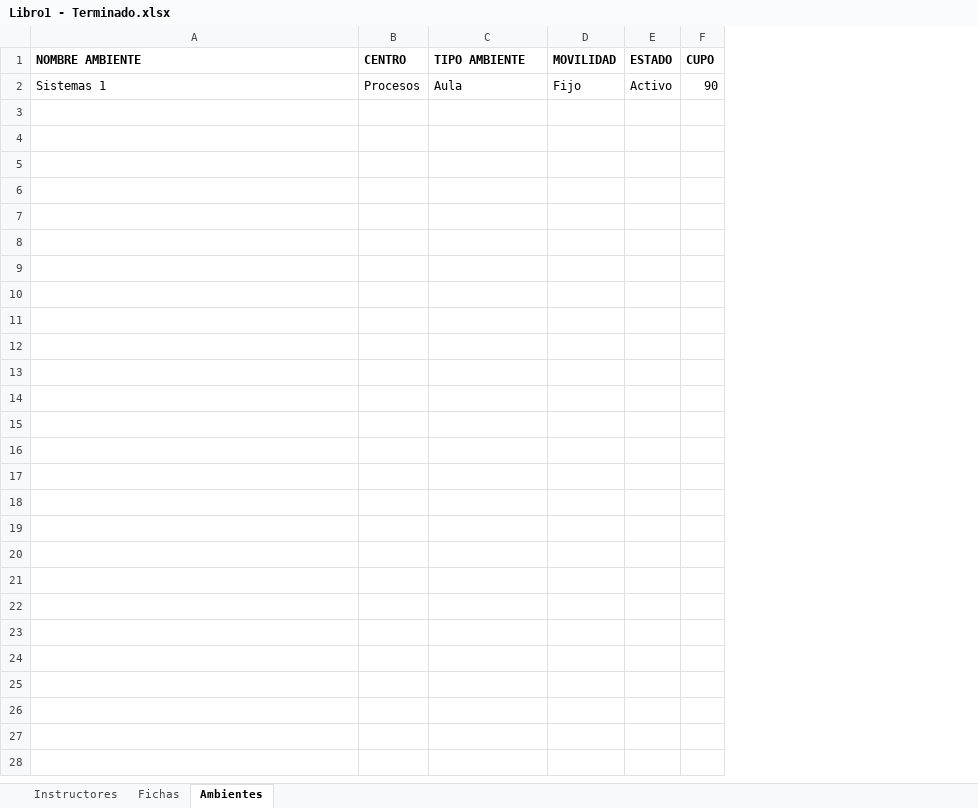
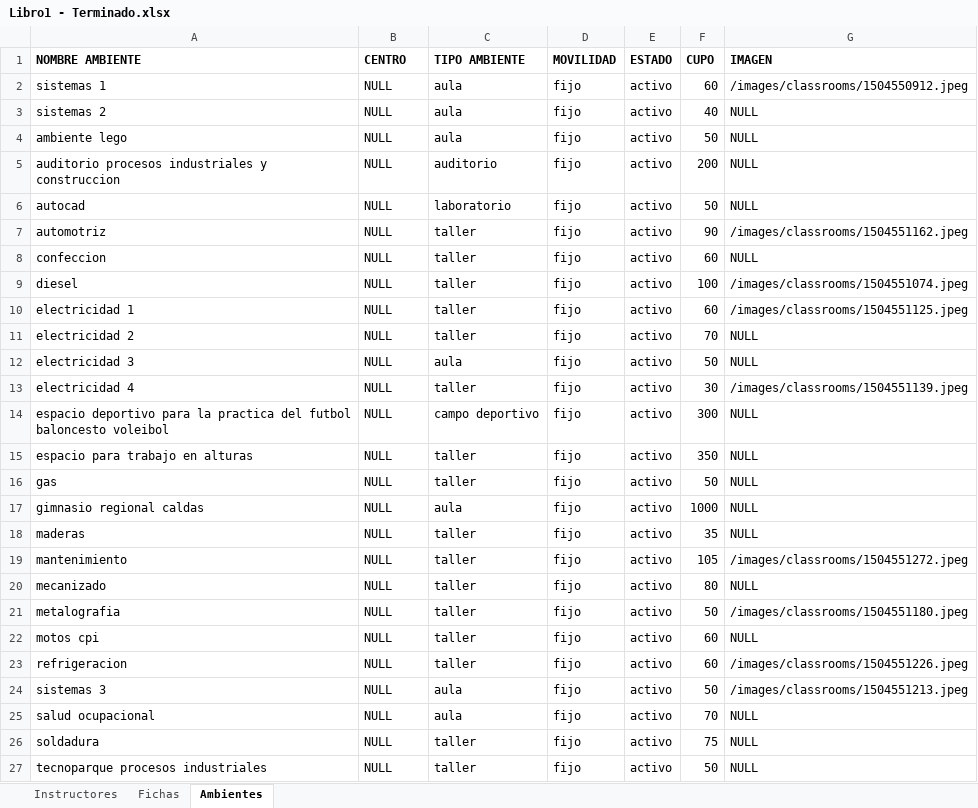
Before and after one commit to carincon93/almacen, an Excel workbook: Libro1 - Terminado.xlsx, sheet Ambientes, drawn as a sheet; values as stored, in another font and other column widths than the file's, no borders; removed rows and columns are numbered as before the commit, all else as after; the diff names each change by its address in the sheet, - before the commit and + after, or states it on an @@ line.

```diff
--- a/Libro1 - Terminado.xlsx (sheet Ambientes)
+++ b/Libro1 - Terminado.xlsx (sheet Ambientes)
+column G (IMAGEN), empty
-row 2: Sistemas 1 | Procesos | Aula | Fijo | Activo | 90
+row 2: sistemas 1 | NULL | aula | fijo | activo | 60 | /images/classrooms/1504550912.jpeg
+row 3: sistemas 2 | NULL | aula | fijo | activo | 40 | NULL
+row 4: ambiente lego | NULL | aula | fijo | activo | 50 | NULL
+row 5: auditorio procesos industriales y construccion | NULL | auditorio | fijo | activo | 200 | NULL
+row 6: autocad | NULL | laboratorio | fijo | activo | 50 | NULL
+row 7: automotriz | NULL | taller | fijo | activo | 90 | /images/classrooms/1504551162.jpeg
+row 8: confeccion | NULL | taller | fijo | activo | 60 | NULL
+row 9: diesel | NULL | taller | fijo | activo | 100 | /images/classrooms/1504551074.jpeg
+row 10: electricidad 1 | NULL | taller | fijo | activo | 60 | /images/classrooms/1504551125.jpeg
+row 11: electricidad 2 | NULL | taller | fijo | activo | 70 | NULL
+row 12: electricidad 3 | NULL | aula | fijo | activo | 50 | NULL
+row 13: electricidad 4 | NULL | taller | fijo | activo | 30 | /images/classrooms/1504551139.jpeg
+row 14: espacio deportivo para la practica del futbol baloncesto voleibol | NULL | campo deportivo | fijo | activo | 300 | NULL
+row 15: espacio para trabajo en alturas | NULL | taller | fijo | activo | 350 | NULL
+row 16: gas | NULL | taller | fijo | activo | 50 | NULL
+row 17: gimnasio regional caldas | NULL | aula | fijo | activo | 1000 | NULL
+row 18: maderas | NULL | taller | fijo | activo | 35 | NULL
+row 19: mantenimiento | NULL | taller | fijo | activo | 105 | /images/classrooms/1504551272.jpeg
+row 20: mecanizado | NULL | taller | fijo | activo | 80 | NULL
+row 21: metalografia | NULL | taller | fijo | activo | 50 | /images/classrooms/1504551180.jpeg
+row 22: motos cpi | NULL | taller | fijo | activo | 60 | NULL
+row 23: refrigeracion | NULL | taller | fijo | activo | 60 | /images/classrooms/1504551226.jpeg
+row 24: sistemas 3 | NULL | aula | fijo | activo | 50 | /images/classrooms/1504551213.jpeg
+row 25: salud ocupacional | NULL | aula | fijo | activo | 70 | NULL
+row 26: soldadura | NULL | taller | fijo | activo | 75 | NULL
+row 27: tecnoparque procesos industriales | NULL | taller | fijo | activo | 50 | NULL
```
Also changed, not shown: sheet Instructores, 1 other file.
